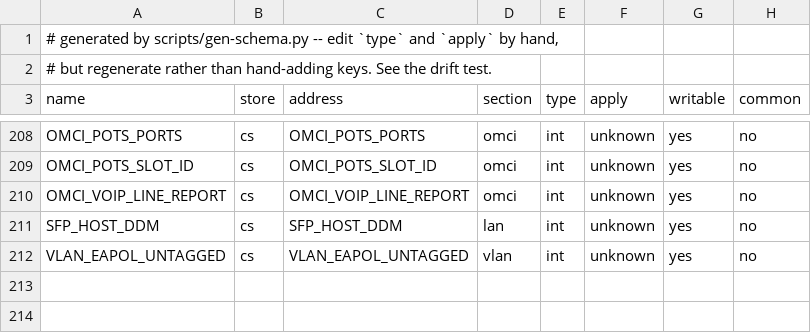
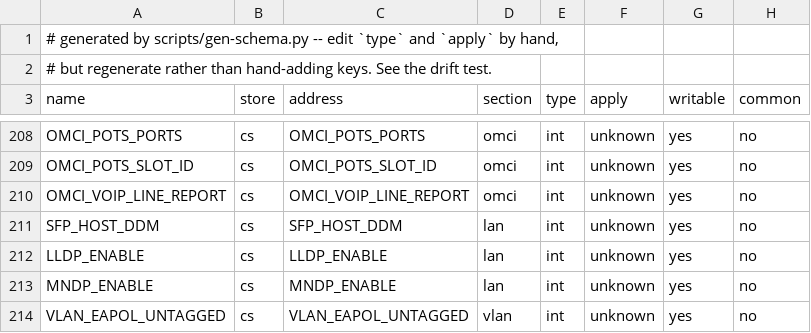
Before and after one commit to PururinCollective/rtl9601-nijika-ui, a TSV file: schema/keys.tsv, drawn as a sheet; only a part is shown, gaps mark what is left out; the diff names each change by its address in the sheet, - before the commit and + after, or states it on an @@ line.

```diff
--- a/schema/keys.tsv
+++ b/schema/keys.tsv
+row 212: LLDP_ENABLE | cs | LLDP_ENABLE | lan | int | unknown | yes | no
+row 213: MNDP_ENABLE | cs | MNDP_ENABLE | lan | int | unknown | yes | no
```
Also changed, not shown: schema/meta.tsv, 4 other files.
